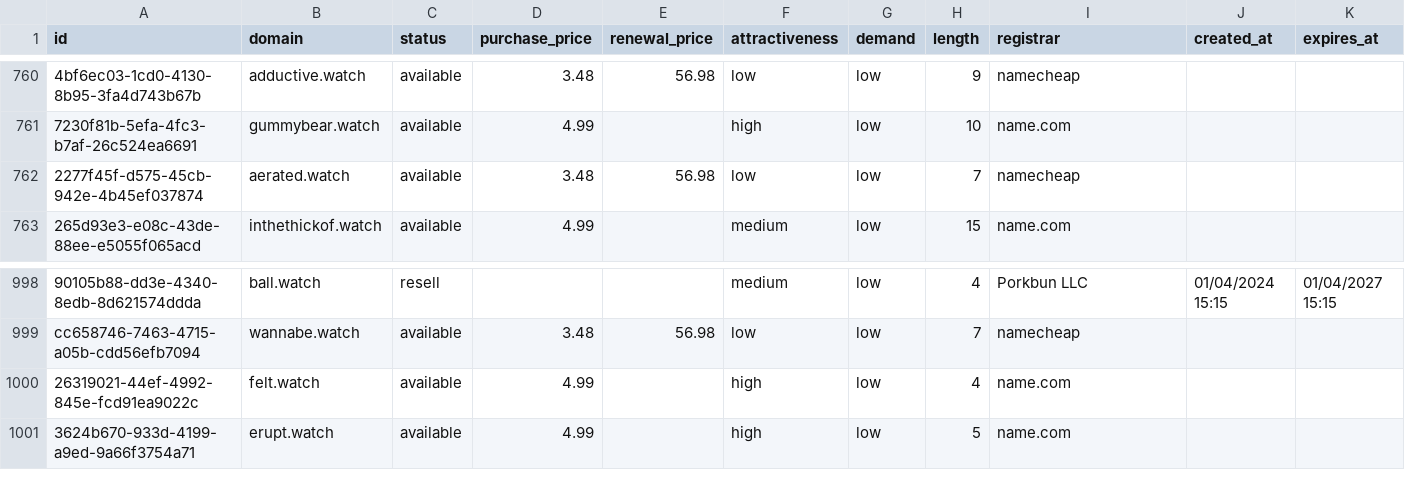
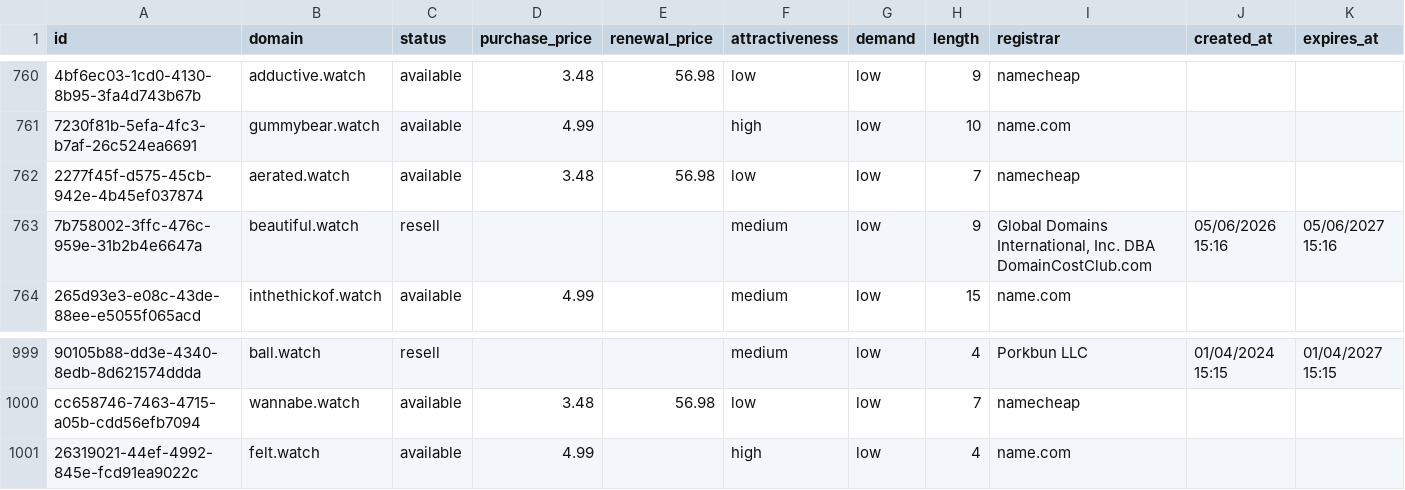
Before and after one commit to UniqueDomains/watch-oneword-domains, a CSV file: watch.csv, drawn as a sheet; only a part is shown, gaps mark what is left out; removed rows and columns are numbered as before the commit, all else as after; the diff names each change by its address in the sheet, - before the commit and + after, or states it on an @@ line.

Commit message:
Domains update

```diff
--- a/watch.csv
+++ b/watch.csv
+row 763: 7b758002-3ffc-476c-959e-31b2b4e6647a | beautiful.watch | resell |  |  | medium | low | 9 | Global Domains International, Inc. DBA DomainCostClub.com | 05/06/2026 15:16 | 05/06/2027 15:16
-row 1001: 3624b670-933d-4199-a9ed-9a66f3754a71 | erupt.watch | available | 4.99 |  | high | low | 5 | name.com
```
Also changed, not shown: 4 other files.
